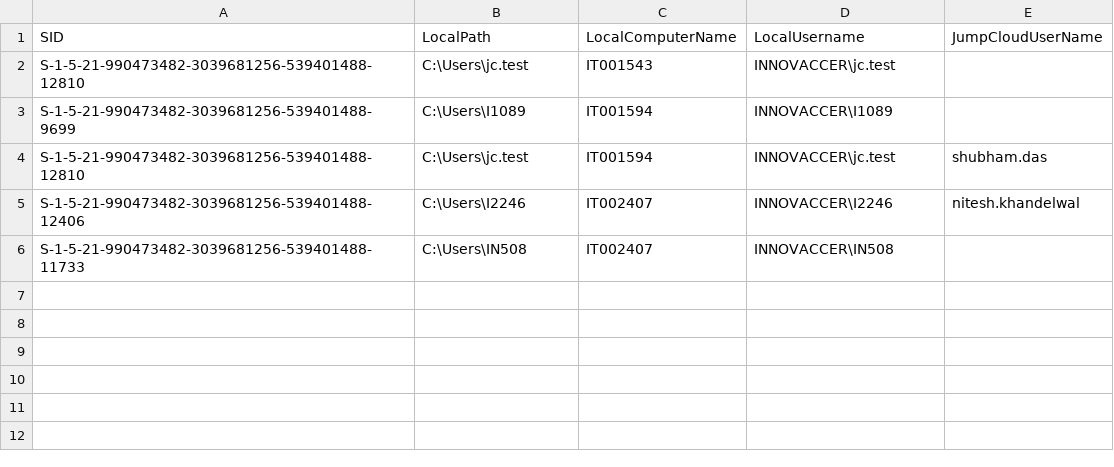
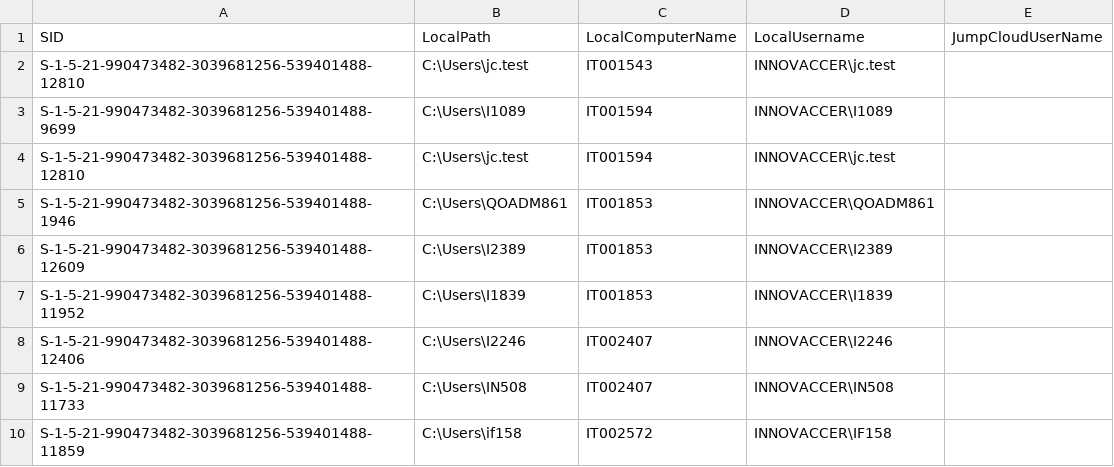
Before and after one commit to savinways/JumpCloud-ADMU-Discovery, a CSV file: jcdiscovery.csv, drawn as a sheet.

Commit message:
CSV Upload

```diff
--- a/jcdiscovery.csv
+++ b/jcdiscovery.csv
@@ -3,4 +3,8 @@
 "S-1-5-21-990473482-3039681256-539401488-9699","C:\Users\I1089","IT001594","INNOVACCER\I1089",""
-"S-1-5-21-990473482-3039681256-539401488-12810","C:\Users\jc.test","IT001594","INNOVACCER\jc.test","shubham.das"
-"S-1-5-21-990473482-3039681256-539401488-12406","C:\Users\I2246","IT002407","INNOVACCER\I2246","nitesh.khandelwal"
+"S-1-5-21-990473482-3039681256-539401488-12810","C:\Users\jc.test","IT001594","INNOVACCER\jc.test",""
+"S-1-5-21-990473482-3039681256-539401488-1946","C:\Users\QOADM861","IT001853","INNOVACCER\QOADM861",""
+"S-1-5-21-990473482-3039681256-539401488-12609","C:\Users\I2389","IT001853","INNOVACCER\I2389",""
+"S-1-5-21-990473482-3039681256-539401488-11952","C:\Users\I1839","IT001853","INNOVACCER\I1839",""
+"S-1-5-21-990473482-3039681256-539401488-12406","C:\Users\I2246","IT002407","INNOVACCER\I2246",""
 "S-1-5-21-990473482-3039681256-539401488-11733","C:\Users\IN508","IT002407","INNOVACCER\IN508",""
+"S-1-5-21-990473482-3039681256-539401488-11859","C:\Users\if158","IT002572","INNOVACCER\IF158",""
```
